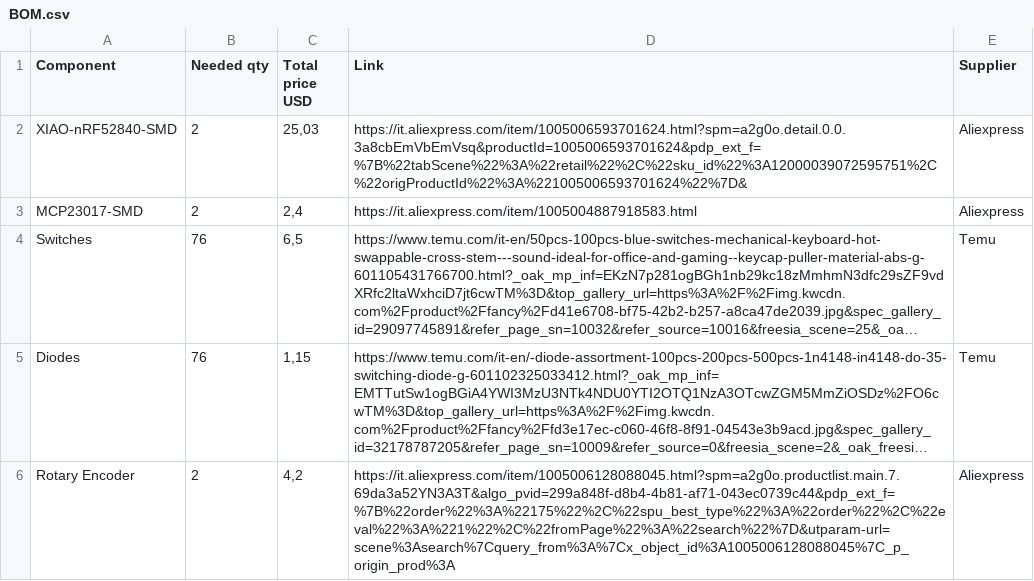
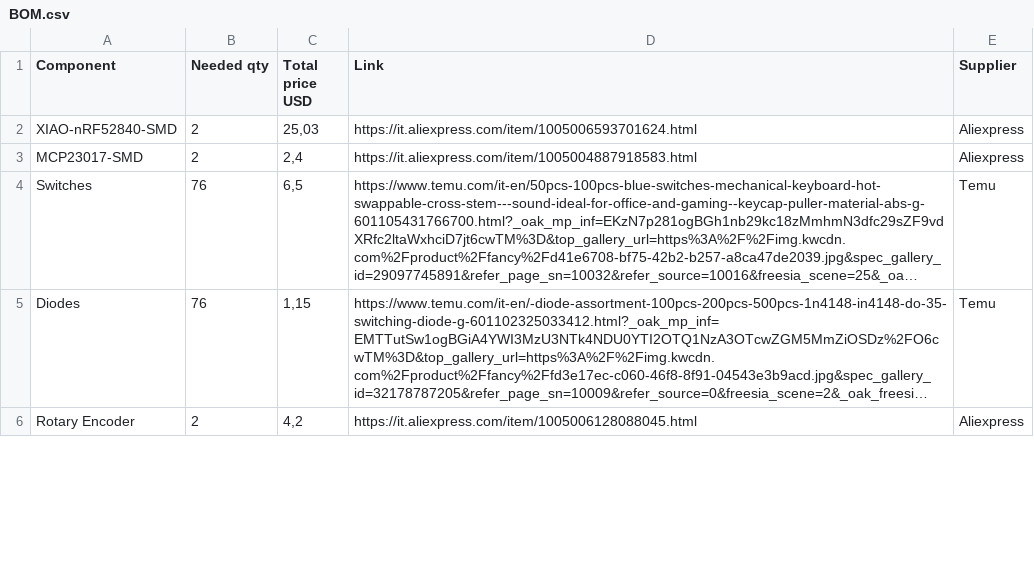
Before and after one commit to D4VI365/TwinPanda, a CSV file: BOM.csv, drawn as a sheet; only a part is shown; long unchanged cells end in …; the diff covers the shown part only; the diff names each change by its address in the sheet, - before the commit and + after, or states it on an @@ line.

Commit message:
Simplify and update BOM component links
Shortened and standardized URLs for several components in BOM.csv to remove tracking parameters and improve readability. Also updated the total price row and made minor formatting adjustments.

```diff
--- a/BOM.csv
+++ b/BOM.csv
-D2 (Link): https://it.aliexpress.com/item/1005006593701624.html?spm=a2g0o.detail.0.0.3a8cbEmVbEmVsq&productId=1005006593701624&pdp_ext_f=%7B%22tabScene%22%3A%22retail%22%2C%22sku_id%22%3A12000039072595751%2C%22origProductId%22%3A%221005006593701624%22%7D&
+D2 (Link): https://it.aliexpress.com/item/1005006593701624.html
-D6 (Link): https://it.aliexpress.com/item/1005006128088045.html?spm=a2g0o.productlist.main.7.69da3a52YN3A3T&algo_pvid=299a848f-d8b4-4b81-af71-043ec0739c44&pdp_ext_f=%7B%22order%22%3A%22175%22%2C%22spu_best_type%22%3A%22order%22%2C%22eval%22%3A%221%22%2C%22fromPage%22%3A%22search%22%7D&utparam-url=scene%3Asearch%7Cquery_from%3A%7Cx_object_id%3A1005006128088045%7C_p_origin_prod%3A
+D6 (Link): https://it.aliexpress.com/item/1005006128088045.html
```
Also changed, not shown: 3 removed rows and 10 edited cells elsewhere in this file.
